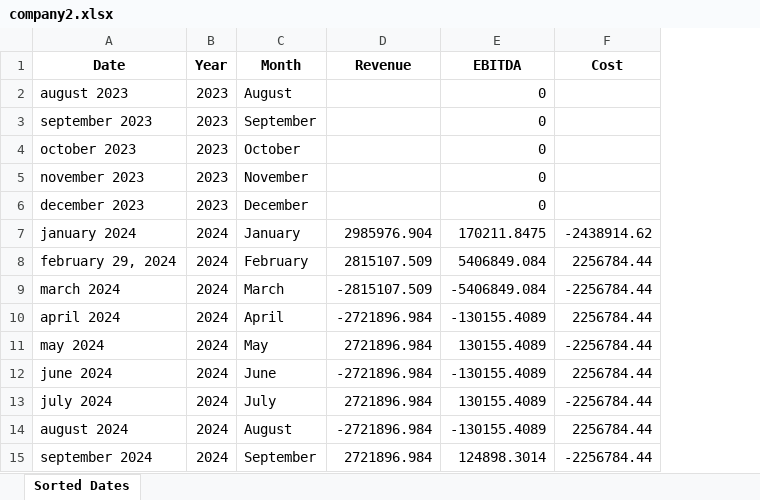
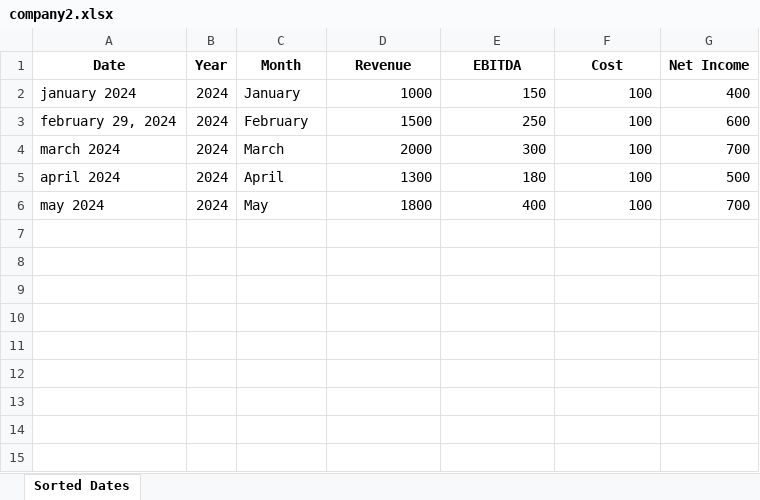
Before and after one commit to AMRONASER/graduation1, an Excel workbook: database/company2.xlsx, sheet Sorted Dates, drawn as a sheet; values as stored, in another font and other column widths than the file's, no borders; removed rows and columns are numbered as before the commit, all else as after; the diff names each change by its address in the sheet, - before the commit and + after, or states it on an @@ line.

```diff
--- a/database/company2.xlsx (sheet Sorted Dates)
+++ b/database/company2.xlsx (sheet Sorted Dates)
+column G (Net Income), rows 2-6: 400 | 600 | 700 | 500 | 700
-row 2: august 2023 | 2023 | August |  | 0
-row 3: september 2023 | 2023 | September |  | 0
-row 4: october 2023 | 2023 | October |  | 0
-row 5: november 2023 | 2023 | November |  | 0
-row 6: december 2023 | 2023 | December |  | 0
-D2 (Revenue): 2985976.904
+D2 (Revenue): 1000
-E2 (EBITDA): 170211.8475
+E2 (EBITDA): 150
-F2 (Cost): -2438914.62
+F2 (Cost): 100
-D3 (Revenue): 2815107.509
+D3 (Revenue): 1500
-E3 (EBITDA): 5406849.084
+E3 (EBITDA): 250
-F3 (Cost): 2256784.44
+F3 (Cost): 100
-D4 (Revenue): -2815107.509
+D4 (Revenue): 2000
-E4 (EBITDA): -5406849.084
+E4 (EBITDA): 300
-F4 (Cost): -2256784.44
+F4 (Cost): 100
-D5 (Revenue): -2721896.984
+D5 (Revenue): 1300
-E5 (EBITDA): -130155.4089
+E5 (EBITDA): 180
-F5 (Cost): 2256784.44
+F5 (Cost): 100
-D6 (Revenue): 2721896.984
+D6 (Revenue): 1800
-E6 (EBITDA): 130155.4089
+E6 (EBITDA): 400
-F6 (Cost): -2256784.44
+F6 (Cost): 100
-row 12: june 2024 | 2024 | June | -2721896.984 | -130155.4089 | 2256784.44
-row 13: july 2024 | 2024 | July | 2721896.984 | 130155.4089 | -2256784.44
-row 14: august 2024 | 2024 | August | -2721896.984 | -130155.4089 | 2256784.44
-row 15: september 2024 | 2024 | September | 2721896.984 | 124898.3014 | -2256784.44
```
Also changed, not shown: database/company1.xlsx, 9 other files.
